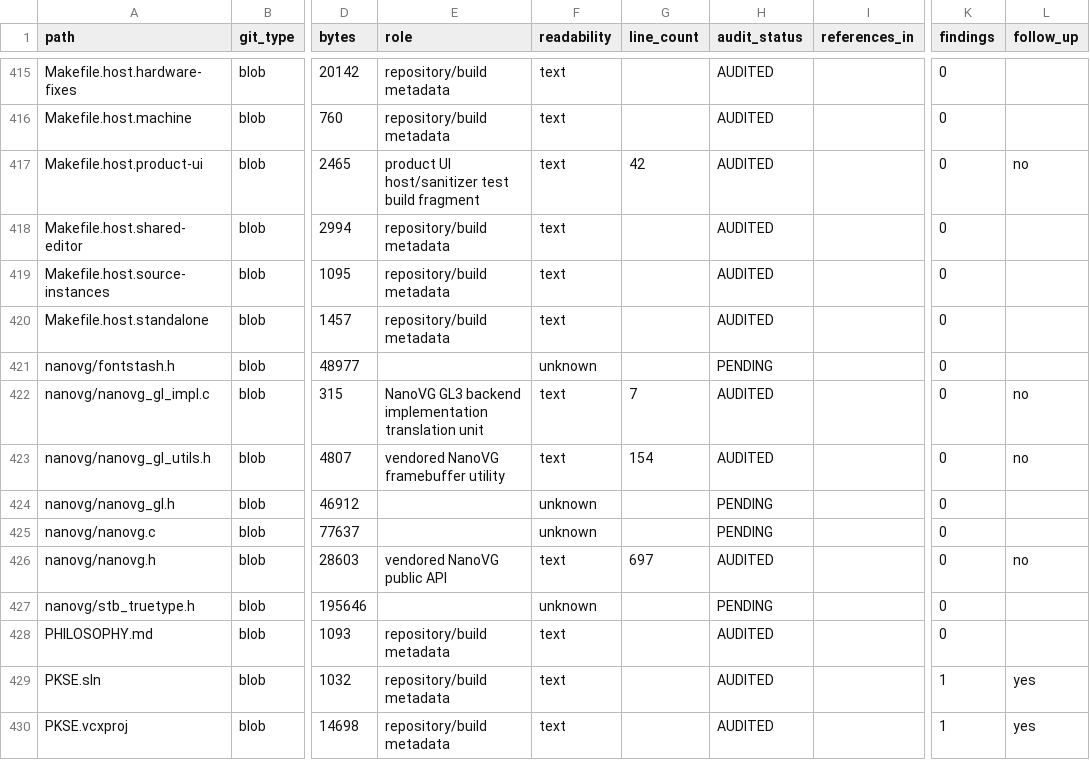
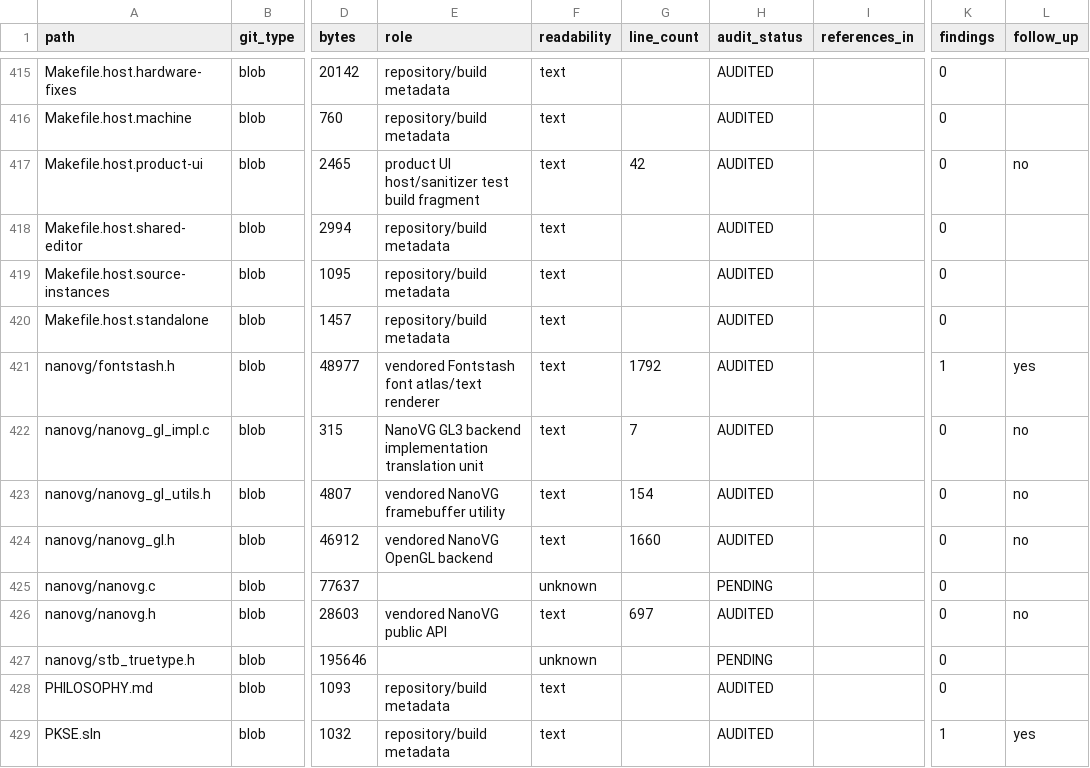
Before and after one commit to GlitchedZeus/PokeBank-NX, a TSV file: docs/FULL_REPOSITORY_AUDIT_LEDGER.tsv, drawn as a sheet; only a part is shown, gaps mark what is left out; the shorter side is filled out with more unchanged rows; the diff names each change by its address in the sheet, - before the commit and + after, or states it on an @@ line.

Commit message:
audit: complete Fontstash and NanoVG GL backend

```diff
--- a/docs/FULL_REPOSITORY_AUDIT_LEDGER.tsv
+++ b/docs/FULL_REPOSITORY_AUDIT_LEDGER.tsv
-E421 (role): (empty)
+E421 (role): vendored Fontstash font atlas/text renderer
-F421 (readability): unknown
+F421 (readability): text
-G421 (line_count): (empty)
+G421 (line_count): 1792
-H421 (audit_status): PENDING
+H421 (audit_status): AUDITED
-K421 (findings): 0
+K421 (findings): 1
-L421 (follow_up): (empty)
+L421 (follow_up): yes
-E424 (role): (empty)
+E424 (role): vendored NanoVG OpenGL backend
-F424 (readability): unknown
+F424 (readability): text
-G424 (line_count): (empty)
+G424 (line_count): 1660
-H424 (audit_status): PENDING
+H424 (audit_status): AUDITED
-L424 (follow_up): (empty)
+L424 (follow_up): no
```
